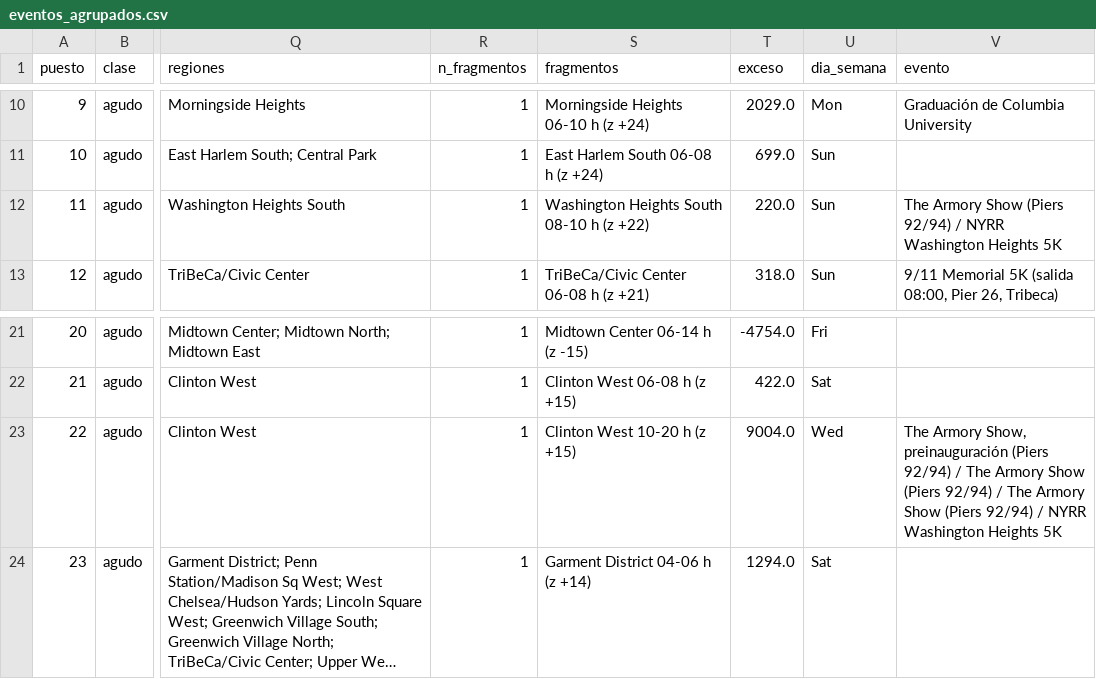
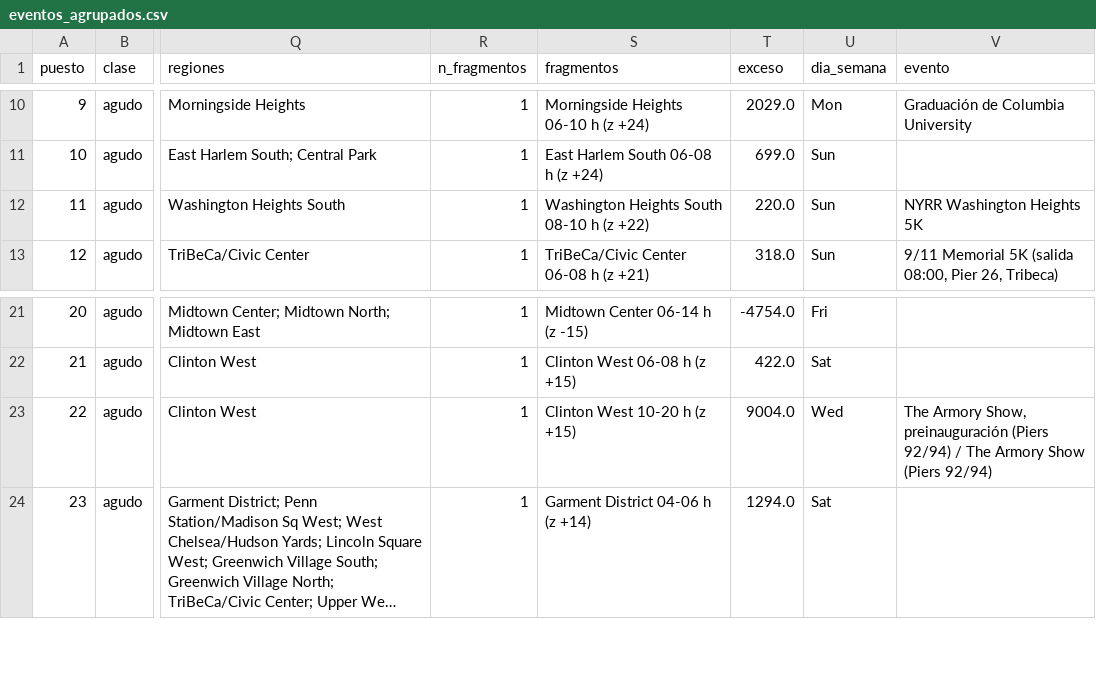
Before and after one commit to luisfabiandiaz/PFC2, a CSV file: Implementaciones/Resultados/AST-CC/eventos_agrupados.csv, drawn as a sheet; only a part is shown, gaps mark what is left out; long unchanged cells end in …; the diff names each change by its address in the sheet, - before the commit and + after, or states it on an @@ line.

Commit message:
AST-CC/16: figuras estaticas de los eventos y figura del cubo en 3D
Seis figuras en PNG y PDF: cubo, fichas, corte, linea de tiempo, umbral y amplitud. El script 14 guarda la curva de calibracion y la amplitud diaria y deja de dibujar su figura. El 5 de marzo anota solo la carrera de Washington Heights; salidas regeneradas.

```diff
--- a/Implementaciones/Resultados/AST-CC/eventos_agrupados.csv
+++ b/Implementaciones/Resultados/AST-CC/eventos_agrupados.csv
-V12 (evento): The Armory Show (Piers 92/94) / NYRR Washington Heights 5K
+V12 (evento): NYRR Washington Heights 5K
-V23 (evento): …(Piers 92/94) / The Armory Show (Piers 92/94) / NYRR Washington Heights 5K
+V23 (evento): …(Piers 92/94)
```
Also changed, not shown: Implementaciones/Resultados/AST-CC/eventos_cubo_detecciones_holiday.csv, 22 other files.
